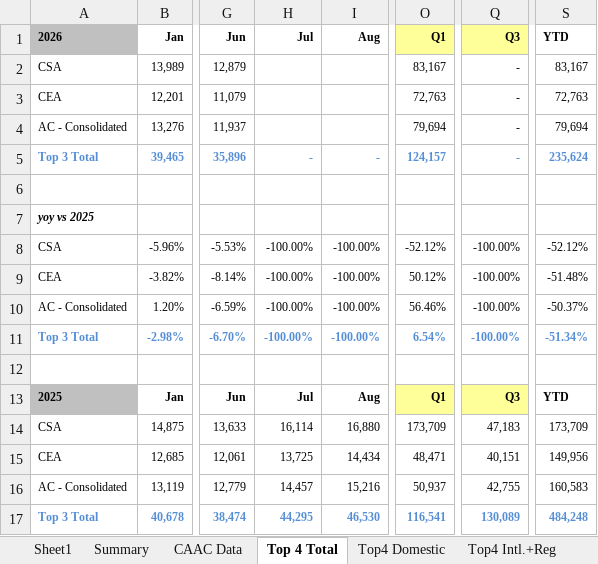
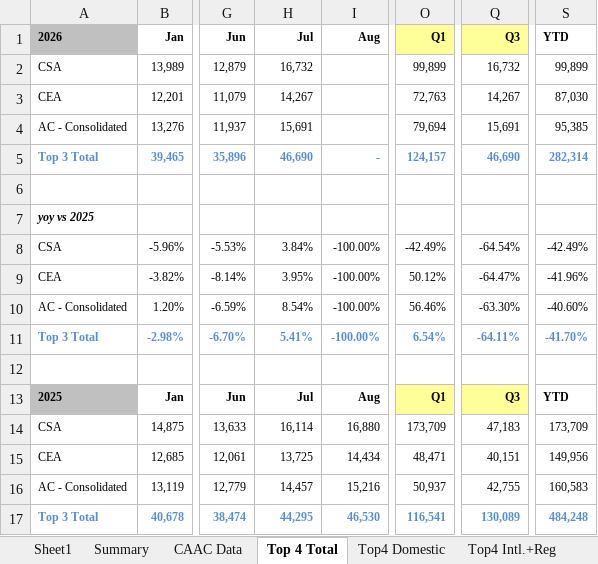
Before and after one commit to ZEYICHEN-md/ir-workbench, an Excel workbook: data/workbooks/Airline Data_0727.xlsx, sheet Top 4 Total, drawn as a sheet; only a part is shown, gaps mark what is left out; values as stored, in another font and other column widths than the file's, no borders; 1 other sheet too large or unreadable and not compared; the diff names each change by its address in the sheet, - before the commit and + after, or states it on an @@ line.

```diff
--- a/data/workbooks/Airline Data_0727.xlsx (sheet Top 4 Total)
+++ b/data/workbooks/Airline Data_0727.xlsx (sheet Top 4 Total)
-H2 (Jul): (empty)
+H2 (Jul): 16,732
-O2 (Q1): 83,167
+O2 (Q1): 99,899
-Q2 (Q3): -
+Q2 (Q3): 16,732
-S2 (YTD): 83,167
+S2 (YTD): 99,899
-H3 (Jul): (empty)
+H3 (Jul): 14,267
-Q3 (Q3): -
+Q3 (Q3): 14,267
-S3 (YTD): 72,763
+S3 (YTD): 87,030
-H4 (Jul): (empty)
+H4 (Jul): 15,691
-Q4 (Q3): -
+Q4 (Q3): 15,691
-S4 (YTD): 79,694
+S4 (YTD): 95,385
-H5 (Jul): -
+H5 (Jul): 46,690
-Q5 (Q3): -
+Q5 (Q3): 46,690
-S5 (YTD): 235,624
+S5 (YTD): 282,314
-H8 (Jul): -100.00%
+H8 (Jul): 3.84%
-O8 (Q1): -52.12%
+O8 (Q1): -42.49%
-Q8 (Q3): -100.00%
+Q8 (Q3): -64.54%
-S8 (YTD): -52.12%
+S8 (YTD): -42.49%
-H9 (Jul): -100.00%
+H9 (Jul): 3.95%
-Q9 (Q3): -100.00%
+Q9 (Q3): -64.47%
-S9 (YTD): -51.48%
+S9 (YTD): -41.96%
-H10 (Jul): -100.00%
+H10 (Jul): 8.54%
-Q10 (Q3): -100.00%
+Q10 (Q3): -63.30%
-S10 (YTD): -50.37%
+S10 (YTD): -40.60%
-H11 (Jul): -100.00%
+H11 (Jul): 5.41%
-Q11 (Q3): -100.00%
+Q11 (Q3): -64.11%
-S11 (YTD): -51.34%
+S11 (YTD): -41.70%
```
Also changed, not shown: sheet CAAC Data, sheet Sheet2, sheet Top4 Domestic, sheet Summary, data/workbooks/国内行业数据_0824.xlsx, 12 other files.
